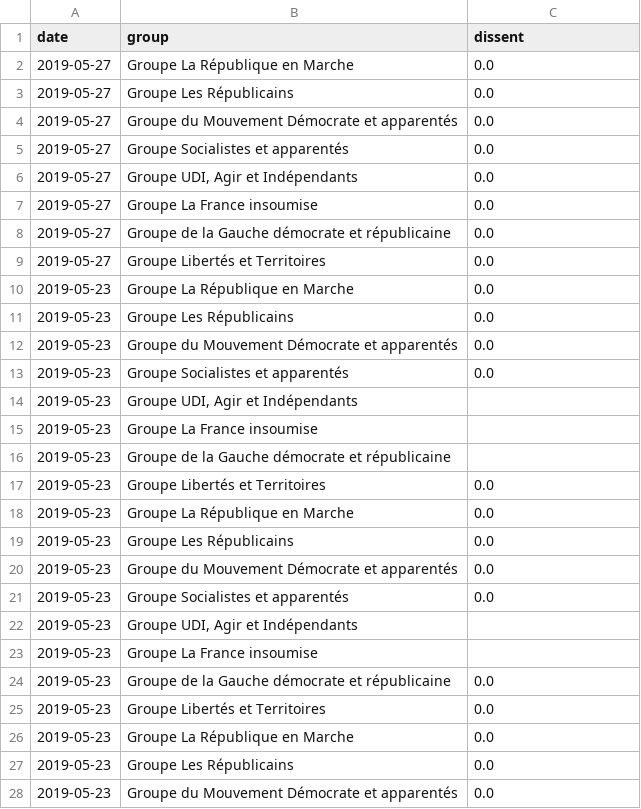
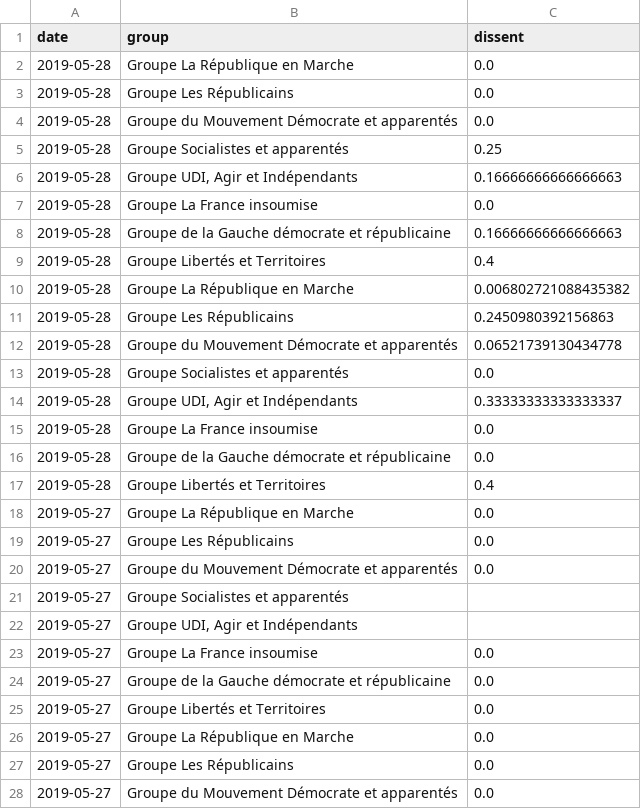
Before and after one commit to edomt/WHIP, a CSV file: prepared.csv, drawn as a sheet; only a part is shown; the shorter side is filled out with more unchanged rows.

```diff
--- a/prepared.csv
+++ b/prepared.csv
@@ -1,2 +1,26 @@
 date,group,dissent
+2019-05-28,Groupe La République en Marche,0.0
+2019-05-28,Groupe Les Républicains,0.0
+2019-05-28,Groupe du Mouvement Démocrate et apparentés,0.0
+2019-05-28,Groupe Socialistes et apparentés,0.25
+2019-05-28,"Groupe UDI, Agir et Indépendants",0.16666666666666663
+2019-05-28,Groupe La France insoumise,0.0
+2019-05-28,Groupe de la Gauche démocrate et républicaine,0.16666666666666663
+2019-05-28,Groupe Libertés et Territoires,0.4
+2019-05-28,Groupe La République en Marche,0.006802721088435382
+2019-05-28,Groupe Les Républicains,0.2450980392156863
+2019-05-28,Groupe du Mouvement Démocrate et apparentés,0.06521739130434778
+2019-05-28,Groupe Socialistes et apparentés,0.0
+2019-05-28,"Groupe UDI, Agir et Indépendants",0.33333333333333337
+2019-05-28,Groupe La France insoumise,0.0
+2019-05-28,Groupe de la Gauche démocrate et républicaine,0.0
+2019-05-28,Groupe Libertés et Territoires,0.4
+2019-05-27,Groupe La République en Marche,0.0
+2019-05-27,Groupe Les Républicains,0.0
+2019-05-27,Groupe du Mouvement Démocrate et apparentés,0.0
+2019-05-27,Groupe Socialistes et apparentés,
+2019-05-27,"Groupe UDI, Agir et Indépendants",
+2019-05-27,Groupe La France insoumise,0.0
+2019-05-27,Groupe de la Gauche démocrate et républicaine,0.0
+2019-05-27,Groupe Libertés et Territoires,0.0
 2019-05-27,Groupe La République en Marche,0.0
```
Also changed, not shown: scrapped.csv, 1 other file.
